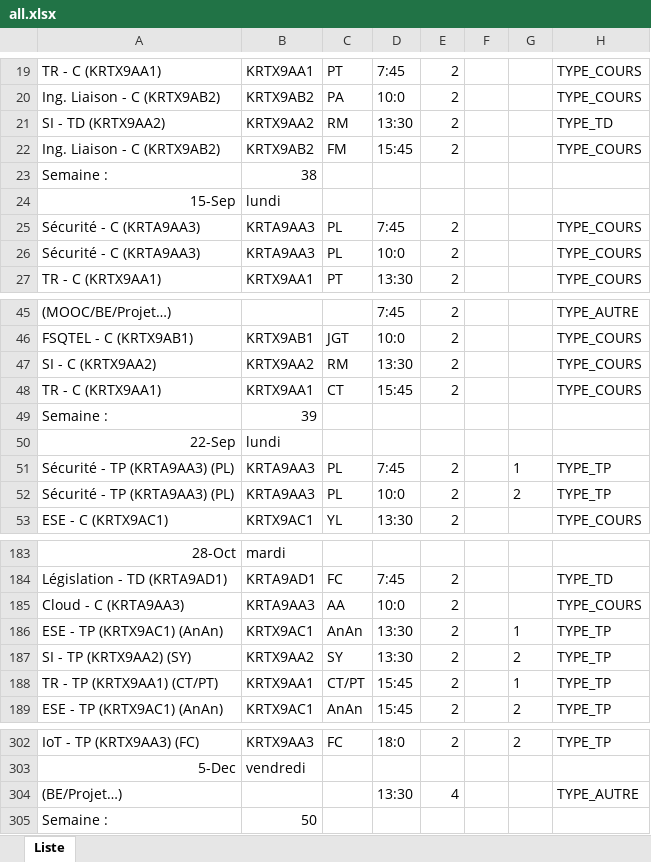
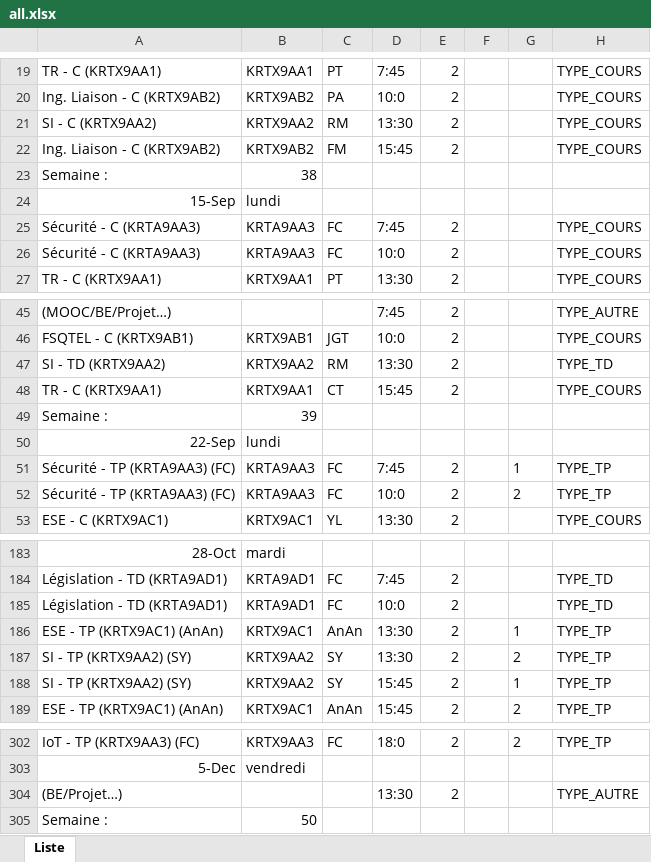
Before and after one commit to hialmar/Jmetronome, an Excel workbook: all.xlsx, sheet Liste, drawn as a sheet; only a part is shown, gaps mark what is left out; values as stored, in another font and other column widths than the file's, no borders; removed rows and columns are numbered as before the commit, all else as after; the diff covers the shown part only; the diff names each change by its address in the sheet, - before the commit and + after, or states it on an @@ line.

```diff
--- a/all.xlsx (sheet Liste)
+++ b/all.xlsx (sheet Liste)
@@ row 8 moved to row 21: SI - C (KRTX9AA2) @@
-C25:C26: PL
+C25:C26: FC
@@ row 47 moved to row 71: SI - C (KRTX9AA2) @@
@@ row 21 moved to row 47: SI - TD (KRTX9AA2) @@
-A51:A52: Sécurité - TP (KRTA9AA3) (PL)
+A51:A52: Sécurité - TP (KRTA9AA3) (FC)
-C51:C52: PL
+C51:C52: FC
@@ row 185 moved to row 178: Cloud - C (KRTA9AA3) @@
@@ row 178 moved to row 185: Législation - TD (KRTA9AD1) @@
-A188: TR - TP (KRTX9AA1) (CT/PT)
+A188: SI - TP (KRTX9AA2) (SY)
-B188: KRTX9AA1
+B188: KRTX9AA2
-C188: CT/PT
+C188: SY
-row 304: (BE/Projet…) |  |  | 13:30 | 4 |  |  | TYPE_AUTRE
+row 304: (BE/Projet…) |  |  | 13:30 | 2 |  |  | TYPE_AUTRE
```
Also changed, not shown: 1 moved row and 6 edited cells elsewhere in this sheet, AnAn.xlsx, FC.xlsx, 52 other files.
